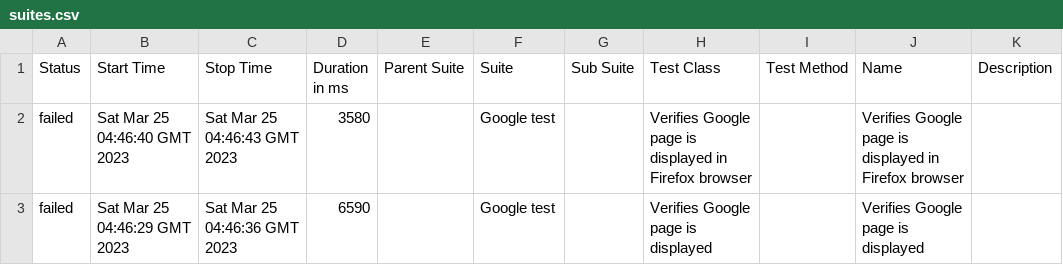
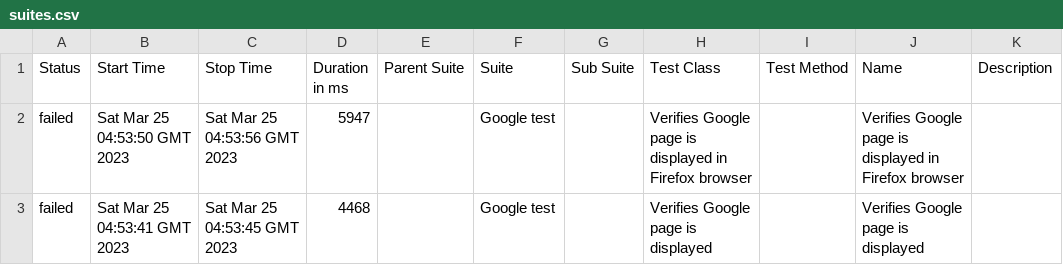
Before and after one commit to jkmija/AllureReport, a CSV file: data/suites.csv, drawn as a sheet.

```diff
--- a/data/suites.csv
+++ b/data/suites.csv
@@ -1,3 +1,3 @@
 "Status","Start Time","Stop Time","Duration in ms","Parent Suite","Suite","Sub Suite","Test Class","Test Method","Name","Description"
-"failed","Sat Mar 25 04:46:40 GMT 2023","Sat Mar 25 04:46:43 GMT 2023","3580","","Google test","","Verifies Google page is displayed in Firefox browser","","Verifies Google page is displayed in Firefox browser",""
-"failed","Sat Mar 25 04:46:29 GMT 2023","Sat Mar 25 04:46:36 GMT 2023","6590","","Google test","","Verifies Google page is displayed","","Verifies Google page is displayed",""
+"failed","Sat Mar 25 04:53:50 GMT 2023","Sat Mar 25 04:53:56 GMT 2023","5947","","Google test","","Verifies Google page is displayed in Firefox browser","","Verifies Google page is displayed in Firefox browser",""
+"failed","Sat Mar 25 04:53:41 GMT 2023","Sat Mar 25 04:53:45 GMT 2023","4468","","Google test","","Verifies Google page is displayed","","Verifies Google page is displayed",""
```
Also changed, not shown: 33 other files.
